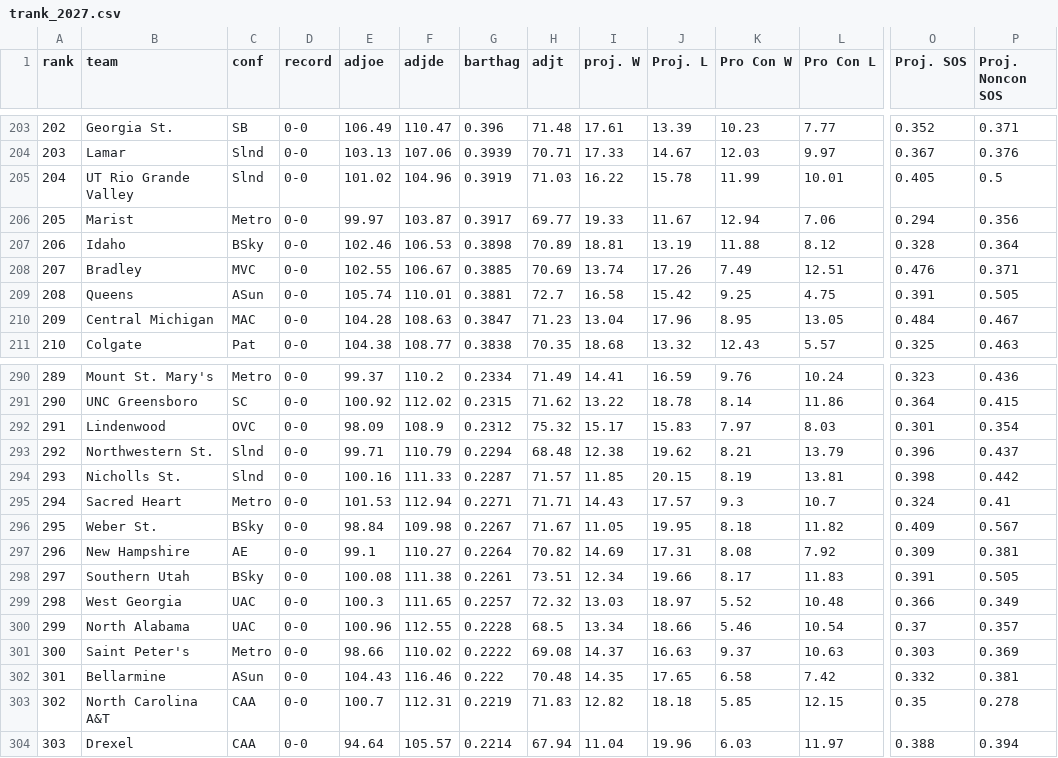
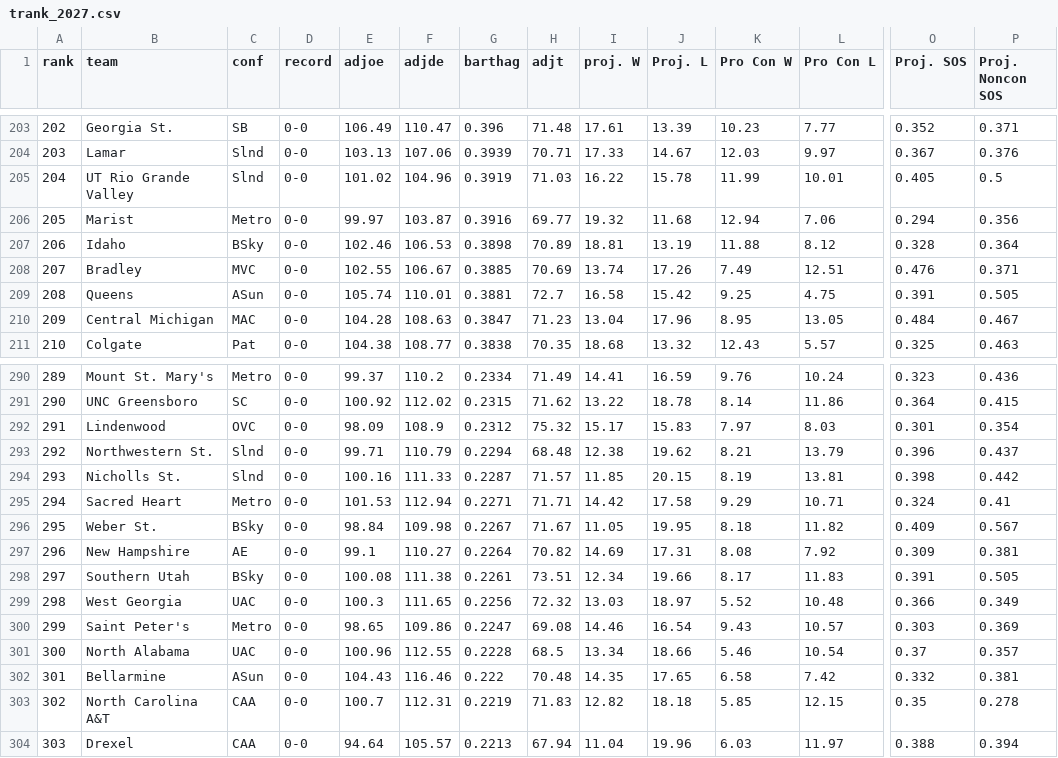
Before and after one commit to tylergordon3/gord-stats, a CSV file: data/cbb/trank_2027.csv, drawn as a sheet; only a part is shown, gaps mark what is left out; the diff covers the shown part only; the diff names each change by its address in the sheet, - before the commit and + after, or states it on an @@ line.

```diff
--- a/data/cbb/trank_2027.csv
+++ b/data/cbb/trank_2027.csv
-G206 (barthag): 0.3917
+G206 (barthag): 0.3916
-I206 (proj. W): 19.33
+I206 (proj. W): 19.32
-J206 (Proj. L): 11.67
+J206 (Proj. L): 11.68
-I295 (proj. W): 14.43
+I295 (proj. W): 14.42
-J295 (Proj. L): 17.57
+J295 (Proj. L): 17.58
-K295 (Pro Con W): 9.3
+K295 (Pro Con W): 9.29
-L295 (Pro Con L): 10.7
+L295 (Pro Con L): 10.71
-G299 (barthag): 0.2257
+G299 (barthag): 0.2256
-B300 (team): North Alabama
+B300 (team): Saint Peter's
-C300 (conf): UAC
+C300 (conf): Metro
-E300 (adjoe): 100.96
+E300 (adjoe): 98.65
-F300 (adjde): 112.55
+F300 (adjde): 109.86
-G300 (barthag): 0.2228
+G300 (barthag): 0.2247
-H300 (adjt): 68.5
+H300 (adjt): 69.08
-I300 (proj. W): 13.34
+I300 (proj. W): 14.46
-J300 (Proj. L): 18.66
+J300 (Proj. L): 16.54
-K300 (Pro Con W): 5.46
+K300 (Pro Con W): 9.43
-L300 (Pro Con L): 10.54
+L300 (Pro Con L): 10.57
-O300 (Proj. SOS): 0.37
+O300 (Proj. SOS): 0.303
-P300 (Proj. Noncon SOS): 0.357
+P300 (Proj. Noncon SOS): 0.369
-B301 (team): Saint Peter's
+B301 (team): North Alabama
-C301 (conf): Metro
+C301 (conf): UAC
-E301 (adjoe): 98.66
+E301 (adjoe): 100.96
-F301 (adjde): 110.02
+F301 (adjde): 112.55
-G301 (barthag): 0.2222
+G301 (barthag): 0.2228
-H301 (adjt): 69.08
+H301 (adjt): 68.5
-I301 (proj. W): 14.37
+I301 (proj. W): 13.34
-J301 (Proj. L): 16.63
+J301 (Proj. L): 18.66
-K301 (Pro Con W): 9.37
+K301 (Pro Con W): 5.46
-L301 (Pro Con L): 10.63
+L301 (Pro Con L): 10.54
-O301 (Proj. SOS): 0.303
+O301 (Proj. SOS): 0.37
-P301 (Proj. Noncon SOS): 0.369
+P301 (Proj. Noncon SOS): 0.357
-G304 (barthag): 0.2214
+G304 (barthag): 0.2213
```
Also changed, not shown: 94 edited cells elsewhere in this file, 21 other files.
